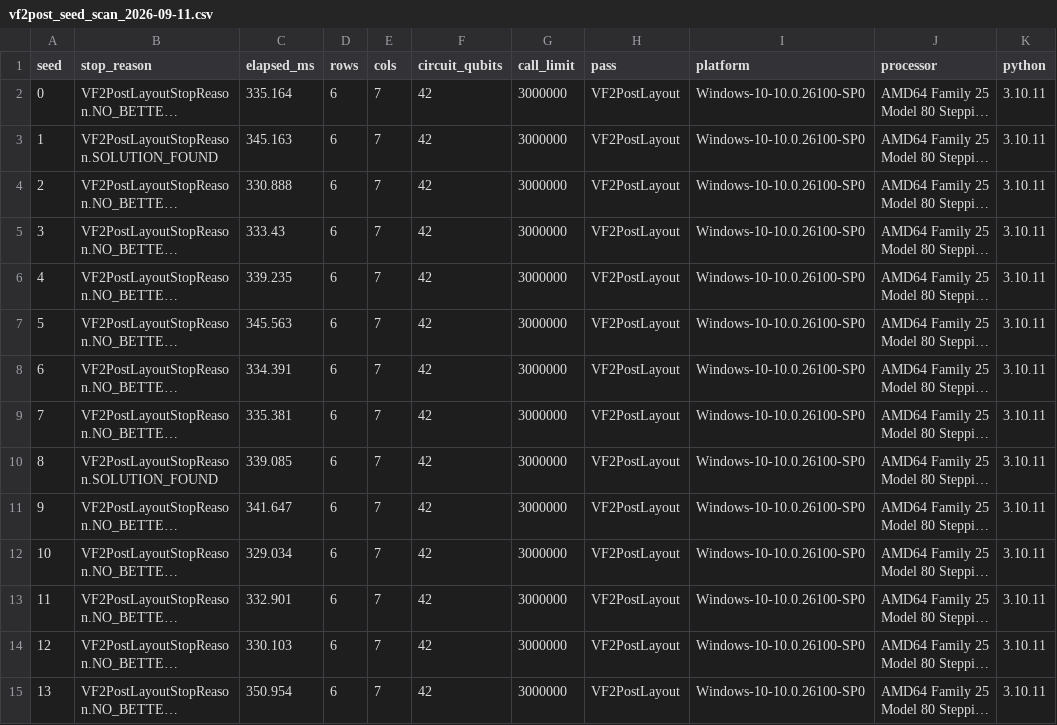
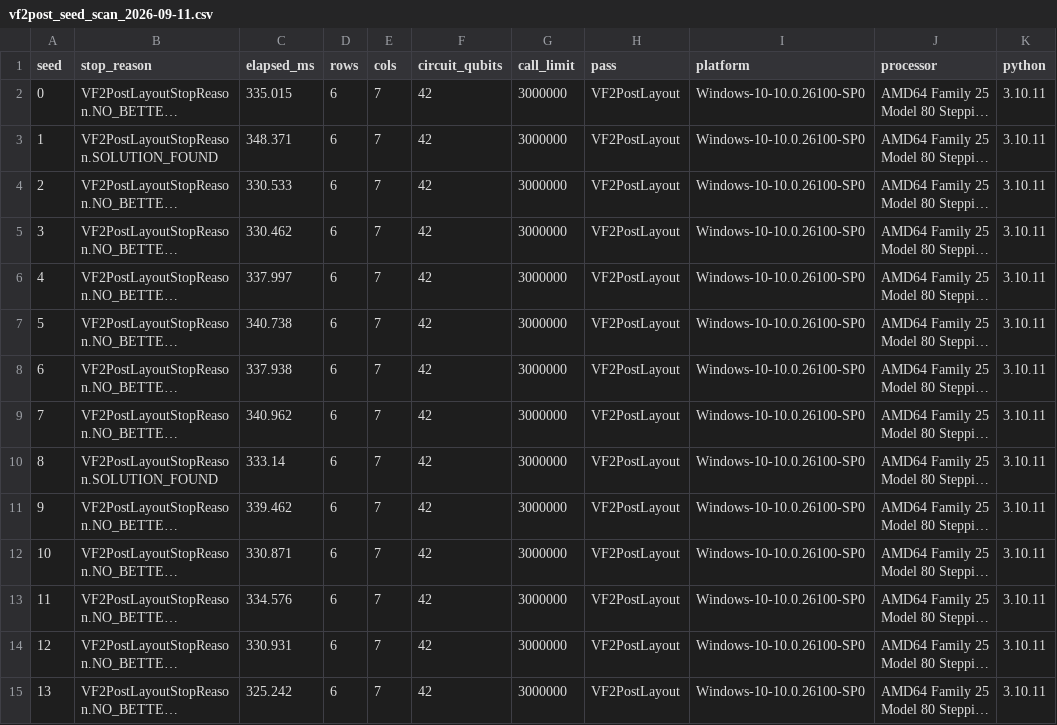
Before and after one commit to TN-Holdings-LLC/psf-zero, a CSV file: data/vf2post_seed_scan_2026-09-11.csv, drawn as a sheet; only a part is shown; long unchanged cells end in …; the diff covers the shown part only; the diff names each change by its address in the sheet, - before the commit and + after, or states it on an @@ line.

Commit message:
Add files via upload

```diff
--- a/data/vf2post_seed_scan_2026-09-11.csv
+++ b/data/vf2post_seed_scan_2026-09-11.csv
-C2 (elapsed_ms): 335.164
+C2 (elapsed_ms): 335.015
-C3 (elapsed_ms): 345.163
+C3 (elapsed_ms): 348.371
-C4 (elapsed_ms): 330.888
+C4 (elapsed_ms): 330.533
-C5 (elapsed_ms): 333.43
+C5 (elapsed_ms): 330.462
-C6 (elapsed_ms): 339.235
+C6 (elapsed_ms): 337.997
-C7 (elapsed_ms): 345.563
+C7 (elapsed_ms): 340.738
-C8 (elapsed_ms): 334.391
+C8 (elapsed_ms): 337.938
-C9 (elapsed_ms): 335.381
+C9 (elapsed_ms): 340.962
-C10 (elapsed_ms): 339.085
+C10 (elapsed_ms): 333.14
-C11 (elapsed_ms): 341.647
+C11 (elapsed_ms): 339.462
-C12 (elapsed_ms): 329.034
+C12 (elapsed_ms): 330.871
-C13 (elapsed_ms): 332.901
+C13 (elapsed_ms): 334.576
-C14 (elapsed_ms): 330.103
+C14 (elapsed_ms): 330.931
-C15 (elapsed_ms): 350.954
+C15 (elapsed_ms): 325.242
```
Also changed, not shown: 16 edited cells elsewhere in this file.
